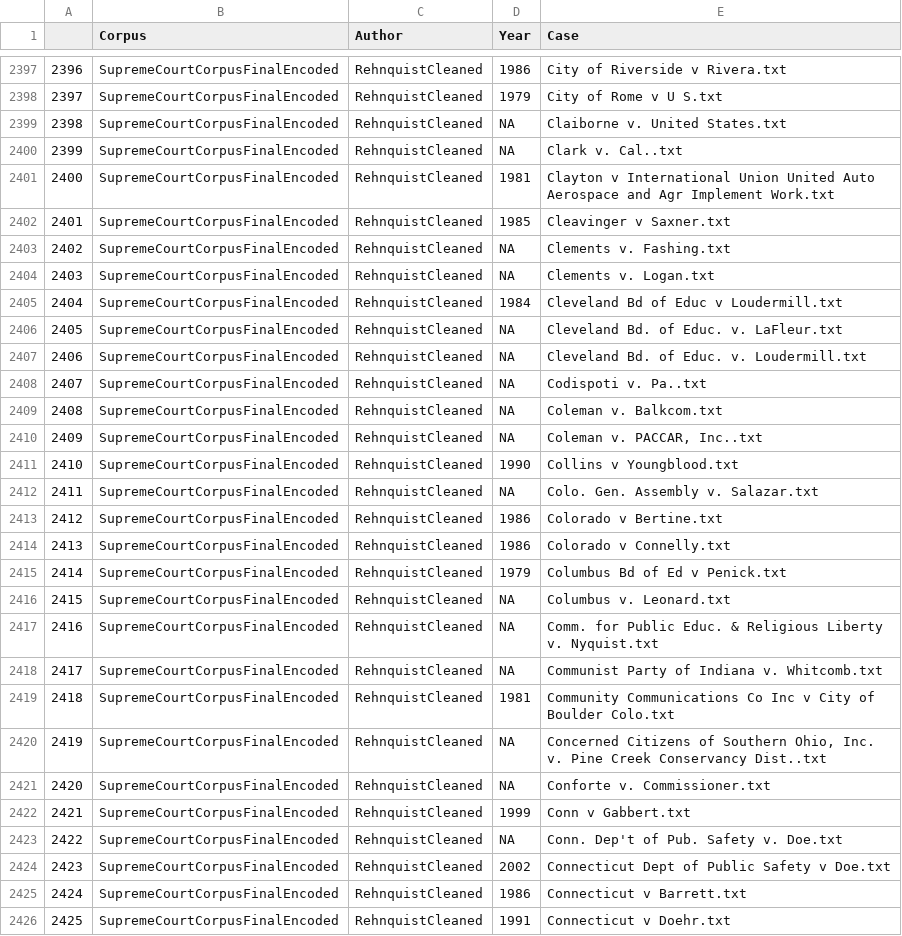
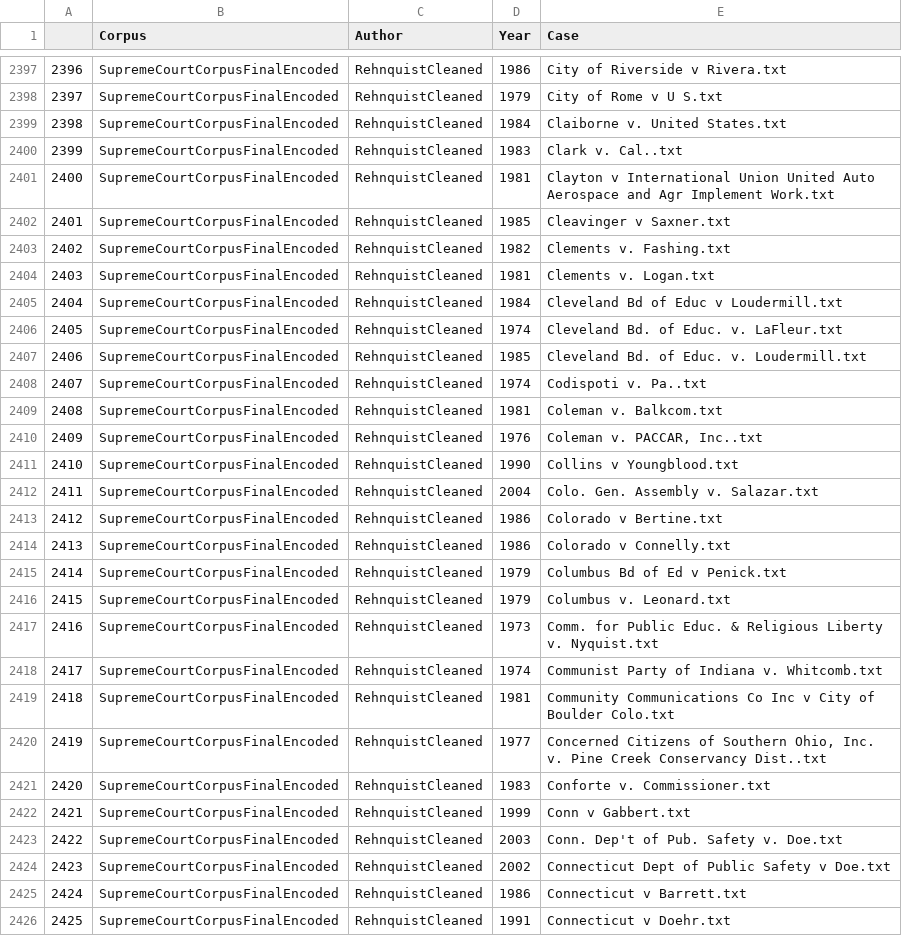
Before and after one commit to rosthalken/Supreme-Court, a CSV file: Data/case_year.csv, drawn as a sheet; only a part is shown, gaps mark what is left out; the diff covers the shown part only.

Commit message:
Added year info

```diff
--- a/Data/case_year.csv
+++ b/Data/case_year.csv
@@ -2398,16 +2398,16 @@
 "2397","SupremeCourtCorpusFinalEncoded","RehnquistCleaned","1979","City of Rome v U S.txt"
-"2398","SupremeCourtCorpusFinalEncoded","RehnquistCleaned",NA,"Claiborne v. United States.txt"
-"2399","SupremeCourtCorpusFinalEncoded","RehnquistCleaned",NA,"Clark v. Cal..txt"
+"2398","SupremeCourtCorpusFinalEncoded","RehnquistCleaned","1984","Claiborne v. United States.txt"
+"2399","SupremeCourtCorpusFinalEncoded","RehnquistCleaned","1983","Clark v. Cal..txt"
 "2400","SupremeCourtCorpusFinalEncoded","RehnquistCleaned","1981","Clayton v International Union United Auto Aerospace and Agr Implement Work.txt"
 "2401","SupremeCourtCorpusFinalEncoded","RehnquistCleaned","1985","Cleavinger v Saxner.txt"
-"2402","SupremeCourtCorpusFinalEncoded","RehnquistCleaned",NA,"Clements v. Fashing.txt"
-"2403","SupremeCourtCorpusFinalEncoded","RehnquistCleaned",NA,"Clements v. Logan.txt"
+"2402","SupremeCourtCorpusFinalEncoded","RehnquistCleaned","1982","Clements v. Fashing.txt"
+"2403","SupremeCourtCorpusFinalEncoded","RehnquistCleaned","1981","Clements v. Logan.txt"
 "2404","SupremeCourtCorpusFinalEncoded","RehnquistCleaned","1984","Cleveland Bd of Educ v Loudermill.txt"
-"2405","SupremeCourtCorpusFinalEncoded","RehnquistCleaned",NA,"Cleveland Bd. of Educ. v. LaFleur.txt"
-"2406","SupremeCourtCorpusFinalEncoded","RehnquistCleaned",NA,"Cleveland Bd. of Educ. v. Loudermill.txt"
-"2407","SupremeCourtCorpusFinalEncoded","RehnquistCleaned",NA,"Codispoti v. Pa..txt"
-"2408","SupremeCourtCorpusFinalEncoded","RehnquistCleaned",NA,"Coleman v. Balkcom.txt"
-"2409","SupremeCourtCorpusFinalEncoded","RehnquistCleaned",NA,"Coleman v. PACCAR, Inc..txt"
+"2405","SupremeCourtCorpusFinalEncoded","RehnquistCleaned","1974","Cleveland Bd. of Educ. v. LaFleur.txt"
+"2406","SupremeCourtCorpusFinalEncoded","RehnquistCleaned","1985","Cleveland Bd. of Educ. v. Loudermill.txt"
+"2407","SupremeCourtCorpusFinalEncoded","RehnquistCleaned","1974","Codispoti v. Pa..txt"
+"2408","SupremeCourtCorpusFinalEncoded","RehnquistCleaned","1981","Coleman v. Balkcom.txt"
+"2409","SupremeCourtCorpusFinalEncoded","RehnquistCleaned","1976","Coleman v. PACCAR, Inc..txt"
 "2410","SupremeCourtCorpusFinalEncoded","RehnquistCleaned","1990","Collins v Youngblood.txt"
-"2411","SupremeCourtCorpusFinalEncoded","RehnquistCleaned",NA,"Colo. Gen. Assembly v. Salazar.txt"
+"2411","SupremeCourtCorpusFinalEncoded","RehnquistCleaned","2004","Colo. Gen. Assembly v. Salazar.txt"
 "2412","SupremeCourtCorpusFinalEncoded","RehnquistCleaned","1986","Colorado v Bertine.txt"
@@ -2415,10 +2415,10 @@
 "2414","SupremeCourtCorpusFinalEncoded","RehnquistCleaned","1979","Columbus Bd of Ed v Penick.txt"
-"2415","SupremeCourtCorpusFinalEncoded","RehnquistCleaned",NA,"Columbus v. Leonard.txt"
-"2416","SupremeCourtCorpusFinalEncoded","RehnquistCleaned",NA,"Comm. for Public Educ. & Religious Liberty v. Nyquist.txt"
-"2417","SupremeCourtCorpusFinalEncoded","RehnquistCleaned",NA,"Communist Party of Indiana v. Whitcomb.txt"
+"2415","SupremeCourtCorpusFinalEncoded","RehnquistCleaned","1979","Columbus v. Leonard.txt"
+"2416","SupremeCourtCorpusFinalEncoded","RehnquistCleaned","1973","Comm. for Public Educ. & Religious Liberty v. Nyquist.txt"
+"2417","SupremeCourtCorpusFinalEncoded","RehnquistCleaned","1974","Communist Party of Indiana v. Whitcomb.txt"
 "2418","SupremeCourtCorpusFinalEncoded","RehnquistCleaned","1981","Community Communications Co Inc v City of Boulder Colo.txt"
-"2419","SupremeCourtCorpusFinalEncoded","RehnquistCleaned",NA,"Concerned Citizens of Southern Ohio, Inc. v. Pine Creek Conservancy Dist..txt"
-"2420","SupremeCourtCorpusFinalEncoded","RehnquistCleaned",NA,"Conforte v. Commissioner.txt"
+"2419","SupremeCourtCorpusFinalEncoded","RehnquistCleaned","1977","Concerned Citizens of Southern Ohio, Inc. v. Pine Creek Conservancy Dist..txt"
+"2420","SupremeCourtCorpusFinalEncoded","RehnquistCleaned","1983","Conforte v. Commissioner.txt"
 "2421","SupremeCourtCorpusFinalEncoded","RehnquistCleaned","1999","Conn v Gabbert.txt"
-"2422","SupremeCourtCorpusFinalEncoded","RehnquistCleaned",NA,"Conn. Dep't of Pub. Safety v. Doe.txt"
+"2422","SupremeCourtCorpusFinalEncoded","RehnquistCleaned","2003","Conn. Dep't of Pub. Safety v. Doe.txt"
 "2423","SupremeCourtCorpusFinalEncoded","RehnquistCleaned","2002","Connecticut Dept of Public Safety v Doe.txt"
```
Also changed, not shown: 167 edited cells elsewhere in this file, 5 other files.
